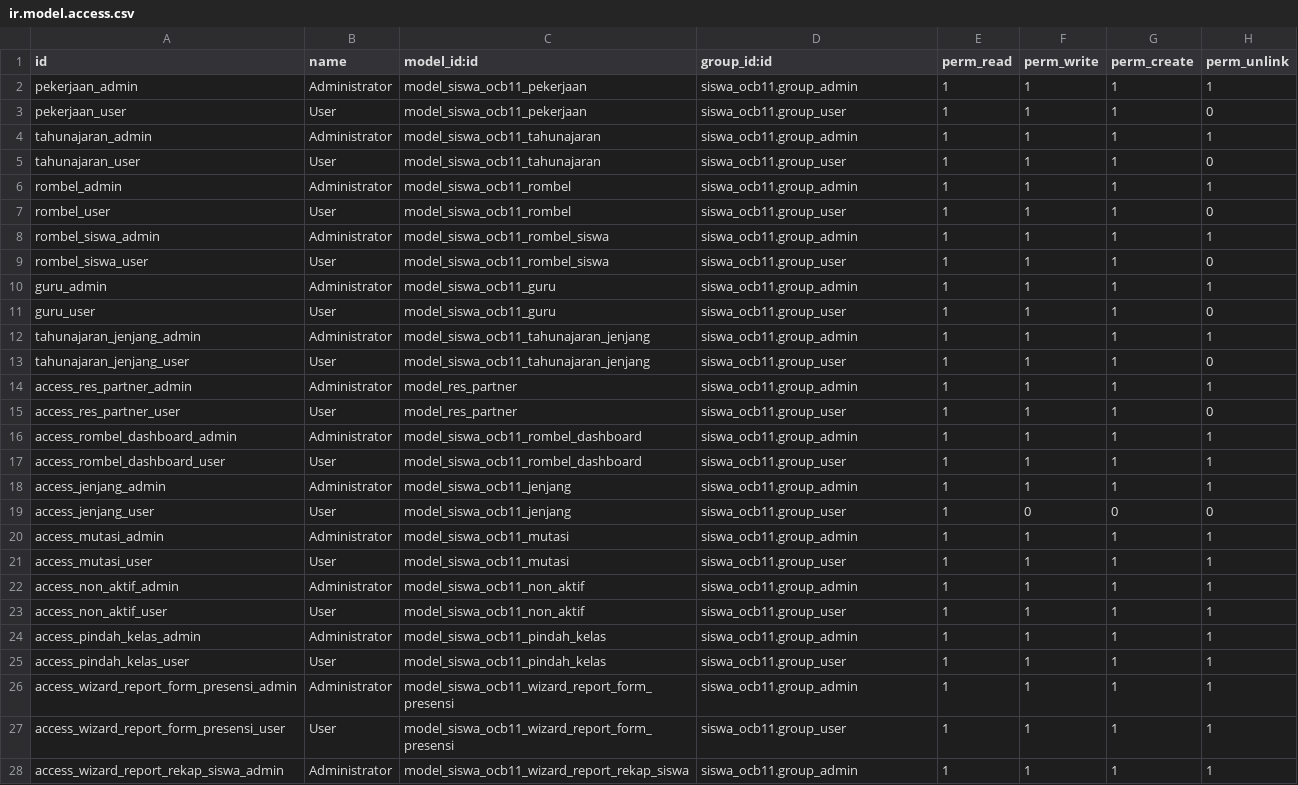
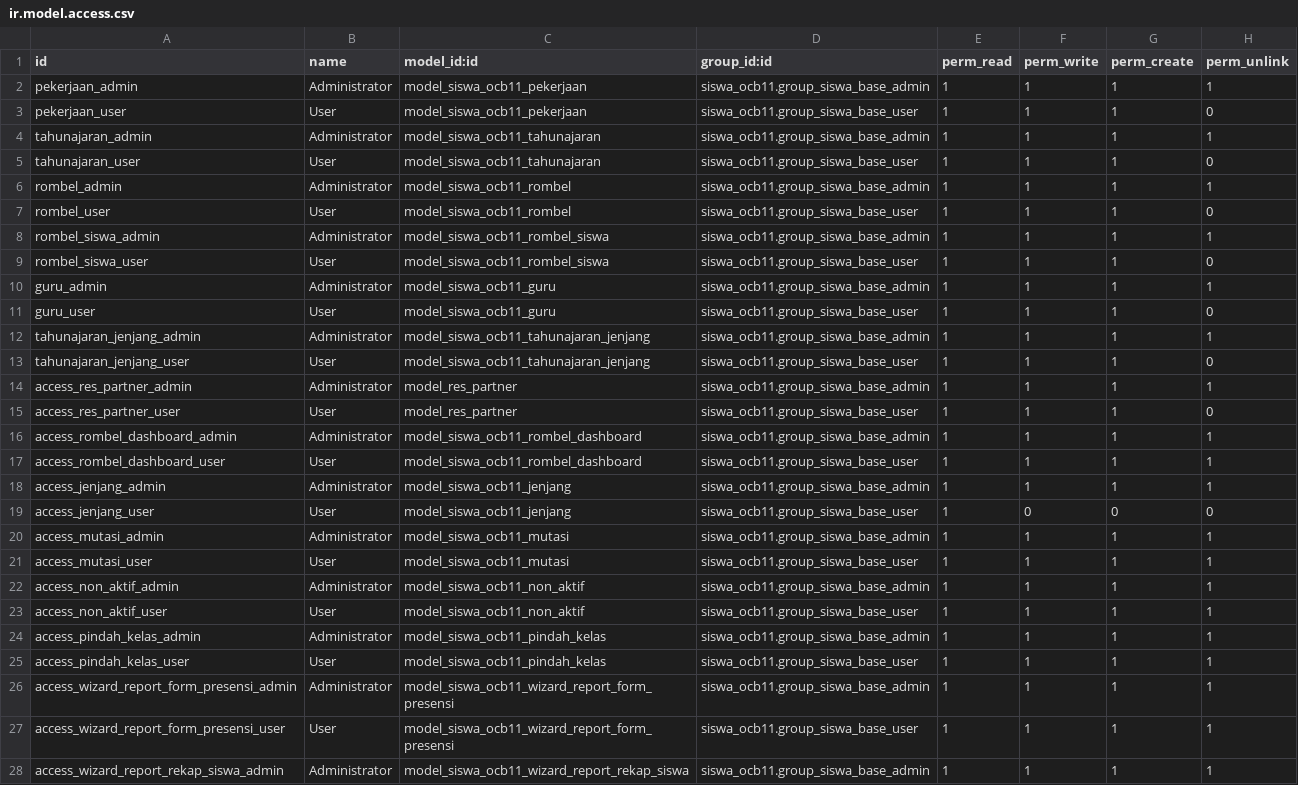
Before and after one commit to butirpadi/flectra_app_sek, a CSV file: siswa_ocb11/security/ir.model.access.csv, drawn as a sheet; only a part is shown; the diff covers the shown part only.

```diff
--- a/siswa_ocb11/security/ir.model.access.csv
+++ b/siswa_ocb11/security/ir.model.access.csv
@@ -1,28 +1,28 @@
 id,name,model_id:id,group_id:id,perm_read,perm_write,perm_create,perm_unlink
-pekerjaan_admin,Administrator,model_siswa_ocb11_pekerjaan,siswa_ocb11.group_admin,1,1,1,1
-pekerjaan_user,User,model_siswa_ocb11_pekerjaan,siswa_ocb11.group_user,1,1,1,0
-tahunajaran_admin,Administrator,model_siswa_ocb11_tahunajaran,siswa_ocb11.group_admin,1,1,1,1
-tahunajaran_user,User,model_siswa_ocb11_tahunajaran,siswa_ocb11.group_user,1,1,1,0
-rombel_admin,Administrator,model_siswa_ocb11_rombel,siswa_ocb11.group_admin,1,1,1,1
-rombel_user,User,model_siswa_ocb11_rombel,siswa_ocb11.group_user,1,1,1,0
-rombel_siswa_admin,Administrator,model_siswa_ocb11_rombel_siswa,siswa_ocb11.group_admin,1,1,1,1
-rombel_siswa_user,User,model_siswa_ocb11_rombel_siswa,siswa_ocb11.group_user,1,1,1,0
-guru_admin,Administrator,model_siswa_ocb11_guru,siswa_ocb11.group_admin,1,1,1,1
-guru_user,User,model_siswa_ocb11_guru,siswa_ocb11.group_user,1,1,1,0
-tahunajaran_jenjang_admin,Administrator,model_siswa_ocb11_tahunajaran_jenjang,siswa_ocb11.group_admin,1,1,1,1
-tahunajaran_jenjang_user,User,model_siswa_ocb11_tahunajaran_jenjang,siswa_ocb11.group_user,1,1,1,0
-access_res_partner_admin,Administrator,model_res_partner,siswa_ocb11.group_admin,1,1,1,1
-access_res_partner_user,User,model_res_partner,siswa_ocb11.group_user,1,1,1,0
-access_rombel_dashboard_admin,Administrator,model_siswa_ocb11_rombel_dashboard,siswa_ocb11.group_admin,1,1,1,1
-access_rombel_dashboard_user,User,model_siswa_ocb11_rombel_dashboard,siswa_ocb11.group_user,1,1,1,1
-access_jenjang_admin,Administrator,model_siswa_ocb11_jenjang,siswa_ocb11.group_admin,1,1,1,1
-access_jenjang_user,User,model_siswa_ocb11_jenjang,siswa_ocb11.group_user,1,0,0,0
-access_mutasi_admin,Administrator,model_siswa_ocb11_mutasi,siswa_ocb11.group_admin,1,1,1,1
-access_mutasi_user,User,model_siswa_ocb11_mutasi,siswa_ocb11.group_user,1,1,1,1
-access_non_aktif_admin,Administrator,model_siswa_ocb11_non_aktif,siswa_ocb11.group_admin,1,1,1,1
-access_non_aktif_user,User,model_siswa_ocb11_non_aktif,siswa_ocb11.group_user,1,1,1,1
-access_pindah_kelas_admin,Administrator,model_siswa_ocb11_pindah_kelas,siswa_ocb11.group_admin,1,1,1,1
-access_pindah_kelas_user,User,model_siswa_ocb11_pindah_kelas,siswa_ocb11.group_user,1,1,1,1
-access_wizard_report_form_presensi_admin,Administrator,model_siswa_ocb11_wizard_report_form_presensi,siswa_ocb11.group_admin,1,1,1,1
-access_wizard_report_form_presensi_user,User,model_siswa_ocb11_wizard_report_form_presensi,siswa_ocb11.group_user,1,1,1,1
-access_wizard_report_rekap_siswa_admin,Administrator,model_siswa_ocb11_wizard_report_rekap_siswa,siswa_ocb11.group_admin,1,1,1,1
+pekerjaan_admin,Administrator,model_siswa_ocb11_pekerjaan,siswa_ocb11.group_siswa_base_admin,1,1,1,1
+pekerjaan_user,User,model_siswa_ocb11_pekerjaan,siswa_ocb11.group_siswa_base_user,1,1,1,0
+tahunajaran_admin,Administrator,model_siswa_ocb11_tahunajaran,siswa_ocb11.group_siswa_base_admin,1,1,1,1
+tahunajaran_user,User,model_siswa_ocb11_tahunajaran,siswa_ocb11.group_siswa_base_user,1,1,1,0
+rombel_admin,Administrator,model_siswa_ocb11_rombel,siswa_ocb11.group_siswa_base_admin,1,1,1,1
+rombel_user,User,model_siswa_ocb11_rombel,siswa_ocb11.group_siswa_base_user,1,1,1,0
+rombel_siswa_admin,Administrator,model_siswa_ocb11_rombel_siswa,siswa_ocb11.group_siswa_base_admin,1,1,1,1
+rombel_siswa_user,User,model_siswa_ocb11_rombel_siswa,siswa_ocb11.group_siswa_base_user,1,1,1,0
+guru_admin,Administrator,model_siswa_ocb11_guru,siswa_ocb11.group_siswa_base_admin,1,1,1,1
+guru_user,User,model_siswa_ocb11_guru,siswa_ocb11.group_siswa_base_user,1,1,1,0
+tahunajaran_jenjang_admin,Administrator,model_siswa_ocb11_tahunajaran_jenjang,siswa_ocb11.group_siswa_base_admin,1,1,1,1
+tahunajaran_jenjang_user,User,model_siswa_ocb11_tahunajaran_jenjang,siswa_ocb11.group_siswa_base_user,1,1,1,0
+access_res_partner_admin,Administrator,model_res_partner,siswa_ocb11.group_siswa_base_admin,1,1,1,1
+access_res_partner_user,User,model_res_partner,siswa_ocb11.group_siswa_base_user,1,1,1,0
+access_rombel_dashboard_admin,Administrator,model_siswa_ocb11_rombel_dashboard,siswa_ocb11.group_siswa_base_admin,1,1,1,1
+access_rombel_dashboard_user,User,model_siswa_ocb11_rombel_dashboard,siswa_ocb11.group_siswa_base_user,1,1,1,1
+access_jenjang_admin,Administrator,model_siswa_ocb11_jenjang,siswa_ocb11.group_siswa_base_admin,1,1,1,1
+access_jenjang_user,User,model_siswa_ocb11_jenjang,siswa_ocb11.group_siswa_base_user,1,0,0,0
+access_mutasi_admin,Administrator,model_siswa_ocb11_mutasi,siswa_ocb11.group_siswa_base_admin,1,1,1,1
+access_mutasi_user,User,model_siswa_ocb11_mutasi,siswa_ocb11.group_siswa_base_user,1,1,1,1
+access_non_aktif_admin,Administrator,model_siswa_ocb11_non_aktif,siswa_ocb11.group_siswa_base_admin,1,1,1,1
+access_non_aktif_user,User,model_siswa_ocb11_non_aktif,siswa_ocb11.group_siswa_base_user,1,1,1,1
+access_pindah_kelas_admin,Administrator,model_siswa_ocb11_pindah_kelas,siswa_ocb11.group_siswa_base_admin,1,1,1,1
+access_pindah_kelas_user,User,model_siswa_ocb11_pindah_kelas,siswa_ocb11.group_siswa_base_user,1,1,1,1
+access_wizard_report_form_presensi_admin,Administrator,model_siswa_ocb11_wizard_report_form_presensi,siswa_ocb11.group_siswa_base_admin,1,1,1,1
+access_wizard_report_form_presensi_user,User,model_siswa_ocb11_wizard_report_form_presensi,siswa_ocb11.group_siswa_base_user,1,1,1,1
+access_wizard_report_rekap_siswa_admin,Administrator,model_siswa_ocb11_wizard_report_rekap_siswa,siswa_ocb11.group_siswa_base_admin,1,1,1,1
```
Also changed, not shown: 3 edited cells elsewhere in this file, 5 other files.
